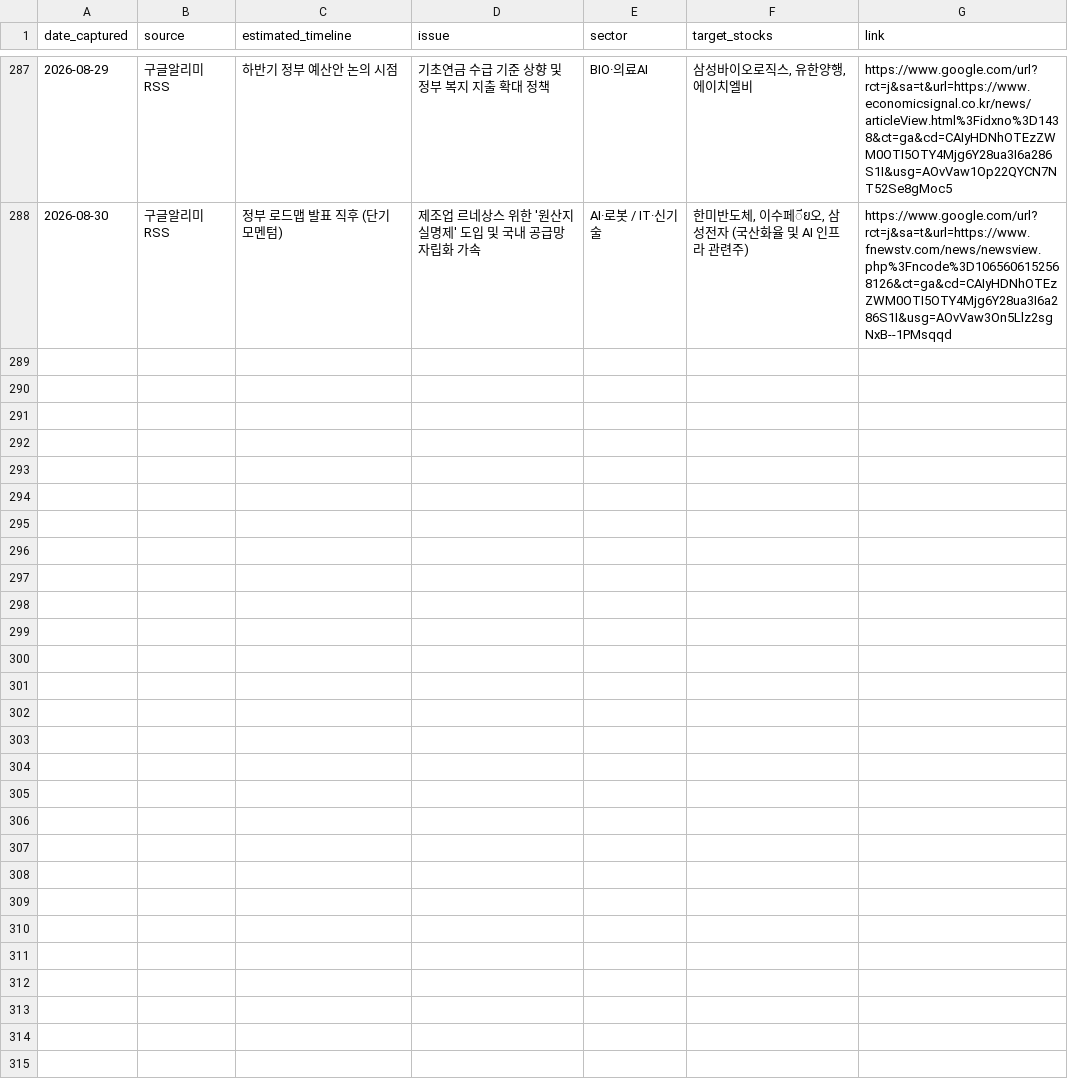
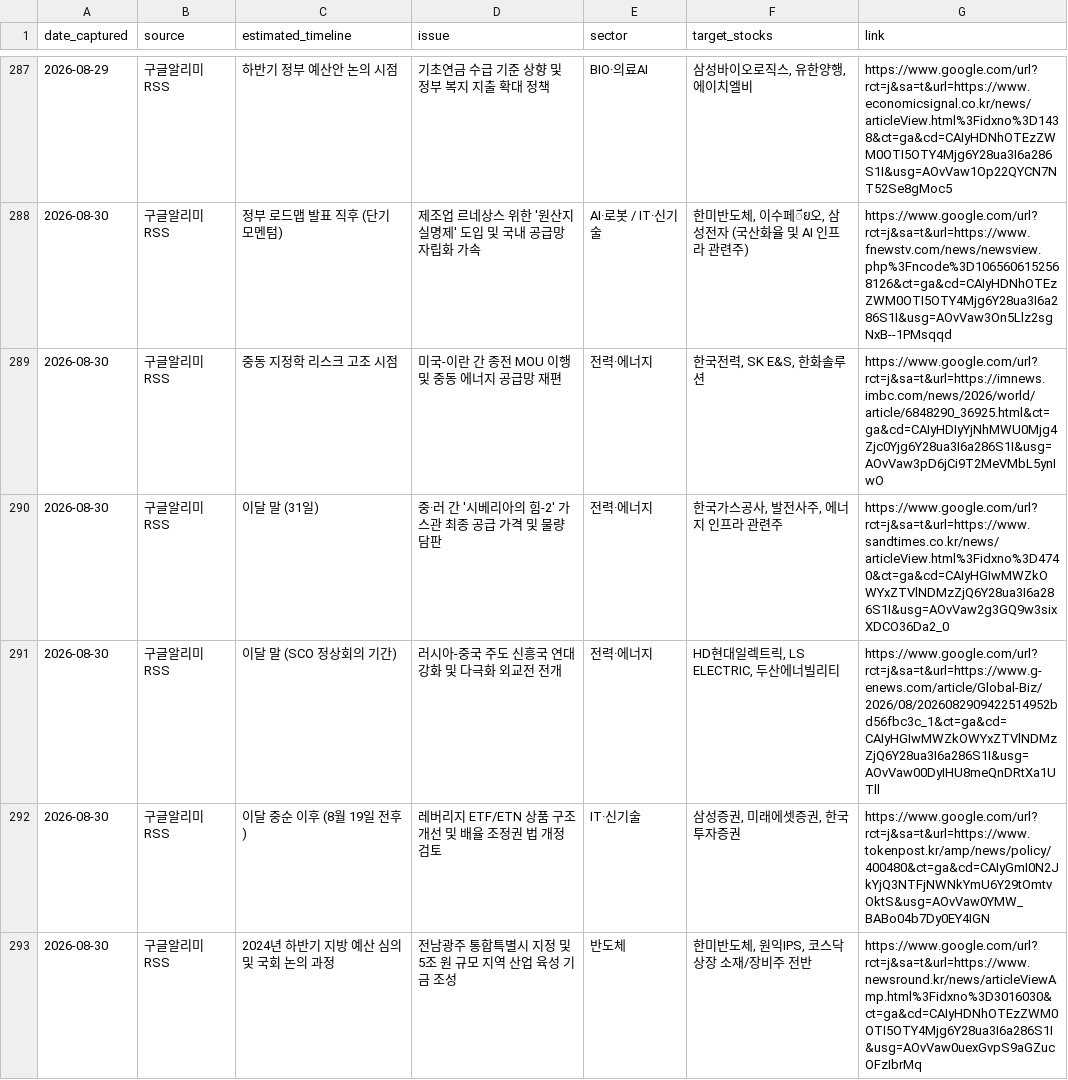
Before and after one commit to adkan8927-a11y/adkanbot, a CSV file: schedule check/vip_momentum_alerts.csv, drawn as a sheet; only a part is shown, gaps mark what is left out.

Commit message:
Build: Auto-update investment schedule database and dashboard

```diff
--- a/schedule check/vip_momentum_alerts.csv
+++ b/schedule check/vip_momentum_alerts.csv
@@ -288 +288,6 @@
 2026-08-30,구글알리미RSS,정부 로드맵 발표 직후 (단기 모멘텀),제조업 르네상스 위한 '원산지 실명제' 도입 및 국내 공급망 자립화 가속,AI·로봇 / IT·신기술,"한미반도체, 이수페ีย오, 삼성전자 (국산화율 및 AI 인프라 관련주)",https://www.google.com/url?rct=j&sa=t&url=https://www.fnewstv.com/news/newsview.php%3Fncode%3D1065606152568126&ct=ga&cd=CAIyHDNhOTEzZWM0OTI5OTY4Mjg6Y28ua3I6a286S1I&usg=AOvVaw3On5Llz2sgNxB--1PMsqqd
+2026-08-30,구글알리미RSS,중동 지정학 리스크 고조 시점,미국-이란 간 종전 MOU 이행 및 중동 에너지 공급망 재편,전력·에너지,"한국전력, SK E&S, 한화솔루션",https://www.google.com/url?rct=j&sa=t&url=https://imnews.imbc.com/news/2026/world/article/6848290_36925.html&ct=ga&cd=CAIyHDIyYjNhMWU0Mjg4Zjc0Yjg6Y28ua3I6a286S1I&usg=AOvVaw3pD6jCi9T2MeVMbL5ynIwO
+2026-08-30,구글알리미RSS,이달 말 (31일),중·러 간 '시베리아의 힘-2' 가스관 최종 공급 가격 및 물량 담판,전력·에너지,"한국가스공사, 발전사주, 에너지 인프라 관련주",https://www.google.com/url?rct=j&sa=t&url=https://www.sandtimes.co.kr/news/articleView.html%3Fidxno%3D4740&ct=ga&cd=CAIyHGIwMWZkOWYxZTVlNDMzZjQ6Y28ua3I6a286S1I&usg=AOvVaw2g3GQ9w3sixXDCO36Da2_0
+2026-08-30,구글알리미RSS,이달 말 (SCO 정상회의 기간),러시아-중국 주도 신흥국 연대 강화 및 다극화 외교전 전개,전력·에너지,"HD현대일렉트릭, LS ELECTRIC, 두산에너빌리티",https://www.google.com/url?rct=j&sa=t&url=https://www.g-enews.com/article/Global-Biz/2026/08/2026082909422514952bd56fbc3c_1&ct=ga&cd=CAIyHGIwMWZkOWYxZTVlNDMzZjQ6Y28ua3I6a286S1I&usg=AOvVaw00DyIHU8meQnDRtXa1UTll
+2026-08-30,구글알리미RSS,이달 중순 이후 (8월 19일 전후),레버리지 ETF/ETN 상품 구조 개선 및 배율 조정권 법 개정 검토,IT·신기술,"삼성증권, 미래에셋증권, 한국투자증권",https://www.google.com/url?rct=j&sa=t&url=https://www.tokenpost.kr/amp/news/policy/400480&ct=ga&cd=CAIyGmI0N2JkYjQ3NTFjNWNkYmU6Y29tOmtvOktS&usg=AOvVaw0YMW_BABo04b7Dy0EY4IGN
+2026-08-30,구글알리미RSS,2024년 하반기 지방 예산 심의 및 국회 논의 과정,전남광주 통합특별시 지정 및 5조 원 규모 지역 산업 육성 기금 조성,반도체,"한미반도체, 원익IPS, 코스닥 상장 소재/장비주 전반",https://www.google.com/url?rct=j&sa=t&url=https://www.newsround.kr/news/articleViewAmp.html%3Fidxno%3D3016030&ct=ga&cd=CAIyHDNhOTEzZWM0OTI5OTY4Mjg6Y28ua3I6a286S1I&usg=AOvVaw0uexGvpS9aGZucOFzIbrMq
```
Also changed, not shown: schedule check/master_schedule_db.csv, 2 other files.
